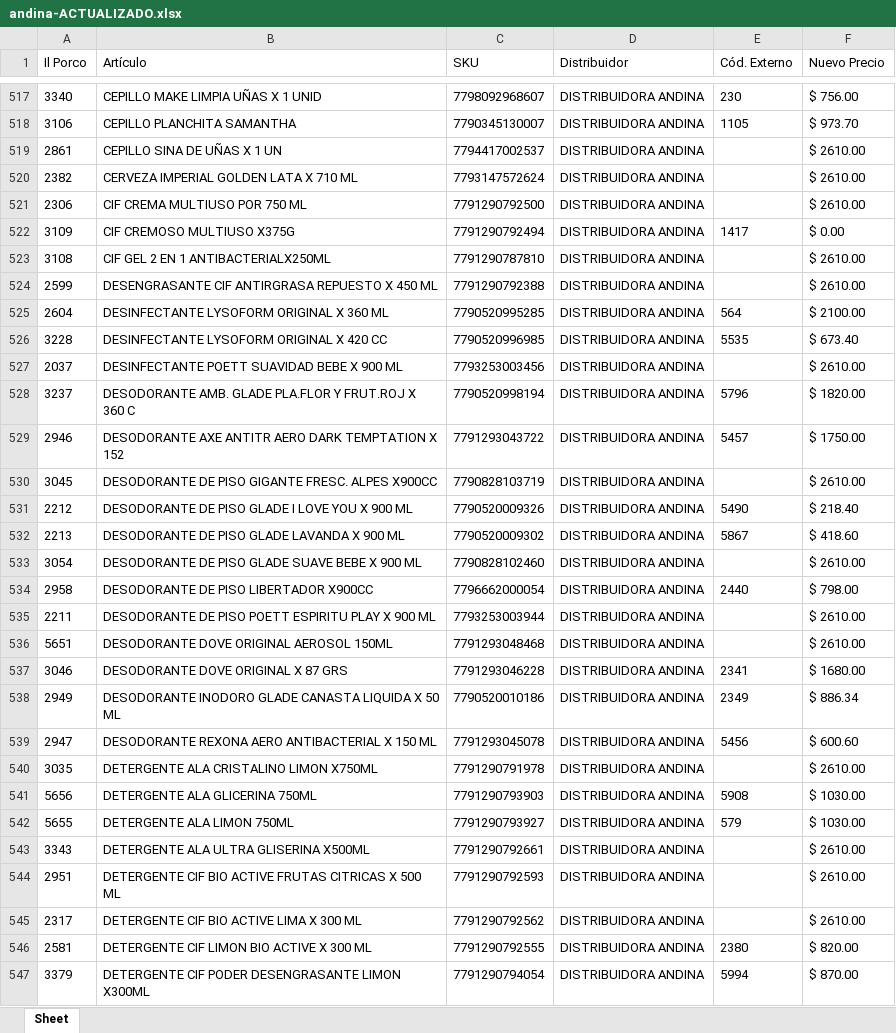
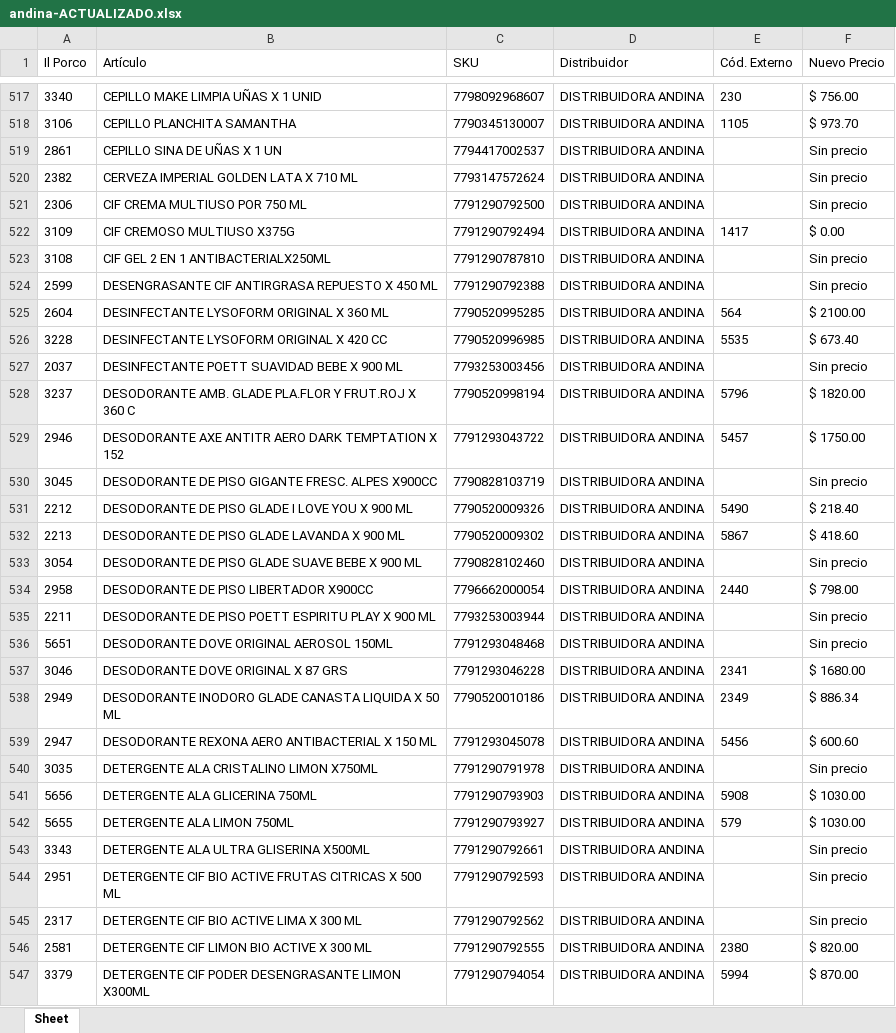
Before and after one commit to nicobartok0/ilporco-scraper, an Excel workbook: archivos/andina-ACTUALIZADO.xlsx, sheet Sheet, drawn as a sheet; only a part is shown, gaps mark what is left out; values as stored, in another font and other column widths than the file's, no borders; the diff covers the shown part only; the diff names each change by its address in the sheet, - before the commit and + after, or states it on an @@ line.

```diff
--- a/archivos/andina-ACTUALIZADO.xlsx (sheet Sheet)
+++ b/archivos/andina-ACTUALIZADO.xlsx (sheet Sheet)
-F519:F521 (Nuevo Precio): $ 2610.00
+F519:F521 (Nuevo Precio): Sin precio
-F523:F524 (Nuevo Precio): $ 2610.00
+F523:F524 (Nuevo Precio): Sin precio
-F527 (Nuevo Precio): $ 2610.00
+F527 (Nuevo Precio): Sin precio
-F530 (Nuevo Precio): $ 2610.00
+F530 (Nuevo Precio): Sin precio
-F533 (Nuevo Precio): $ 2610.00
+F533 (Nuevo Precio): Sin precio
-F535:F536 (Nuevo Precio): $ 2610.00
+F535:F536 (Nuevo Precio): Sin precio
-F540 (Nuevo Precio): $ 2610.00
+F540 (Nuevo Precio): Sin precio
-F543:F545 (Nuevo Precio): $ 2610.00
+F543:F545 (Nuevo Precio): Sin precio
```
Also changed, not shown: 67 edited cells elsewhere in this sheet, archivos/andina-mini-ACTUALIZADO.xlsx, archivos/maxi-od-mini-ACTUALIZADO.xlsx, 15 other files.
